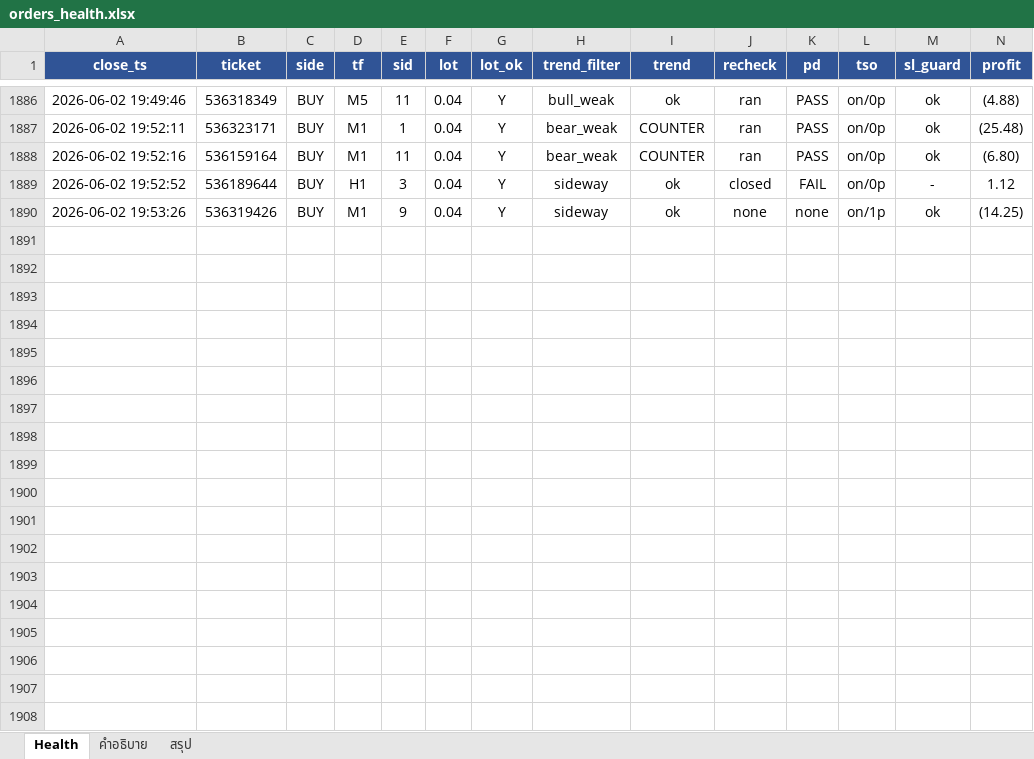
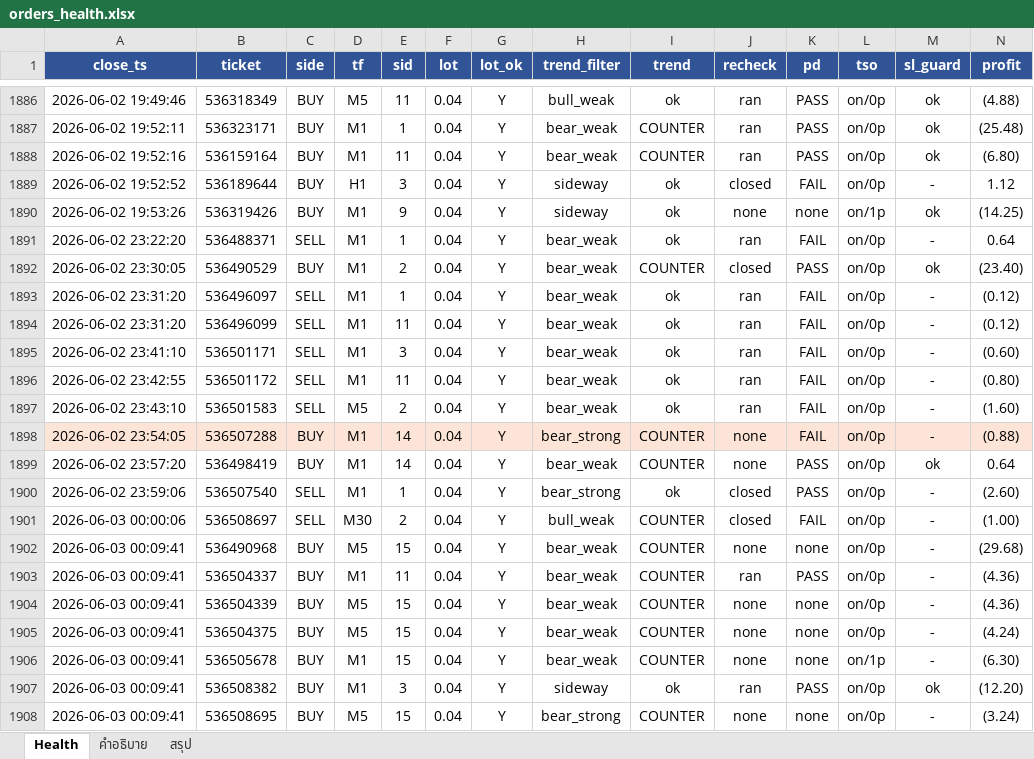
Before and after one commit to ArinMnw/Copter01_AI_Bot_2, an Excel workbook: excel_reports/orders_health.xlsx, sheet Health, drawn as a sheet; only a part is shown, gaps mark what is left out; values as stored, in another font and other column widths than the file's, no borders; rows hold the shown columns only; the diff covers the shown part only; the diff names each change by its address in the sheet, - before the commit and + after, or states it on an @@ line.

```diff
--- a/excel_reports/orders_health.xlsx (sheet Health)
+++ b/excel_reports/orders_health.xlsx (sheet Health)
+row 1891: 2026-06-02 23:22:20 | 536488371 | SELL | M1 | 1 | 0.04 | Y | bear_weak | ok | ran | FAIL | on/0p | - | 0.64
+row 1892: 2026-06-02 23:30:05 | 536490529 | BUY | M1 | 2 | 0.04 | Y | bear_weak | COUNTER | closed | PASS | on/0p | ok | (23.40)
+row 1893: 2026-06-02 23:31:20 | 536496097 | SELL | M1 | 1 | 0.04 | Y | bear_weak | ok | ran | FAIL | on/0p | - | (0.12)
+row 1894: 2026-06-02 23:31:20 | 536496099 | SELL | M1 | 11 | 0.04 | Y | bear_weak | ok | ran | FAIL | on/0p | - | (0.12)
+row 1895: 2026-06-02 23:41:10 | 536501171 | SELL | M1 | 3 | 0.04 | Y | bear_weak | ok | ran | FAIL | on/0p | - | (0.60)
+row 1896: 2026-06-02 23:42:55 | 536501172 | SELL | M1 | 11 | 0.04 | Y | bear_weak | ok | ran | FAIL | on/0p | - | (0.80)
+row 1897: 2026-06-02 23:43:10 | 536501583 | SELL | M5 | 2 | 0.04 | Y | bear_weak | ok | ran | FAIL | on/0p | - | (1.60)
+row 1898: 2026-06-02 23:54:05 | 536507288 | BUY | M1 | 14 | 0.04 | Y | bear_strong | COUNTER | none | FAIL | on/0p | - | (0.88)
+row 1899: 2026-06-02 23:57:20 | 536498419 | BUY | M1 | 14 | 0.04 | Y | bear_weak | COUNTER | none | PASS | on/0p | ok | 0.64
+row 1900: 2026-06-02 23:59:06 | 536507540 | SELL | M1 | 1 | 0.04 | Y | bear_strong | ok | closed | PASS | on/0p | - | (2.60)
+row 1901: 2026-06-03 00:00:06 | 536508697 | SELL | M30 | 2 | 0.04 | Y | bull_weak | COUNTER | closed | FAIL | on/0p | - | (1.00)
+row 1902: 2026-06-03 00:09:41 | 536490968 | BUY | M5 | 15 | 0.04 | Y | bear_weak | COUNTER | none | none | on/0p | - | (29.68)
+row 1903: 2026-06-03 00:09:41 | 536504337 | BUY | M1 | 11 | 0.04 | Y | bear_weak | COUNTER | ran | PASS | on/0p | - | (4.36)
+row 1904: 2026-06-03 00:09:41 | 536504339 | BUY | M5 | 15 | 0.04 | Y | bear_weak | COUNTER | none | none | on/0p | - | (4.36)
+row 1905: 2026-06-03 00:09:41 | 536504375 | BUY | M5 | 15 | 0.04 | Y | bear_weak | COUNTER | none | none | on/0p | - | (4.24)
+row 1906: 2026-06-03 00:09:41 | 536505678 | BUY | M1 | 15 | 0.04 | Y | bear_weak | COUNTER | none | none | on/1p | - | (6.30)
+row 1907: 2026-06-03 00:09:41 | 536508382 | BUY | M1 | 3 | 0.04 | Y | sideway | ok | ran | PASS | on/0p | ok | (12.20)
+row 1908: 2026-06-03 00:09:41 | 536508695 | BUY | M5 | 15 | 0.04 | Y | bear_strong | COUNTER | none | none | on/0p | - | (3.24)
```
Also changed, not shown: 48 added rows elsewhere in this sheet, sheet สรุป, excel_reports/orders_old_vs_new.xlsx, 5 other files.
